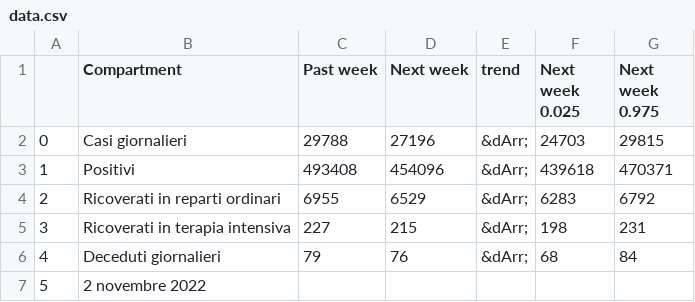
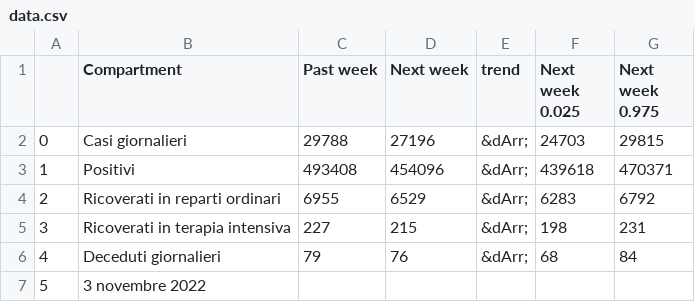
Before and after one commit to nicoparo/testaction, a CSV file: data.csv, drawn as a sheet.

```diff
--- a/data.csv
+++ b/data.csv
@@ -6,2 +6,2 @@
 4,Deceduti giornalieri,79,76,&dArr;,68,84
-5,2 novembre 2022,,,,,
+5,3 novembre 2022,,,,,
```
